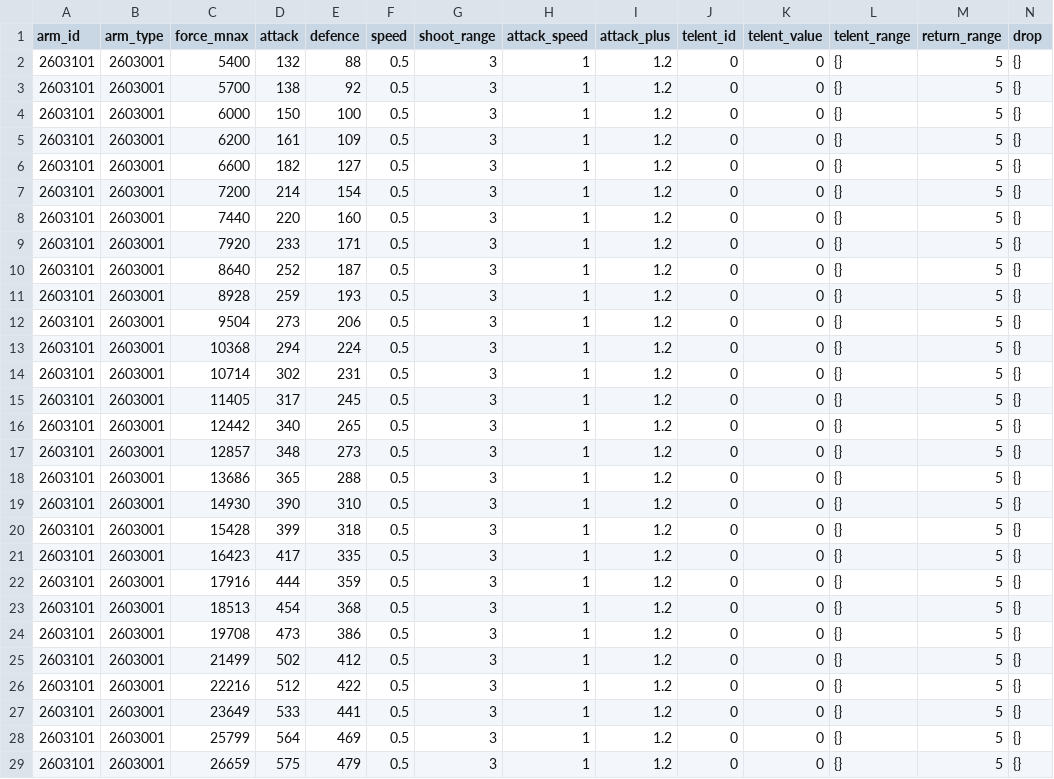
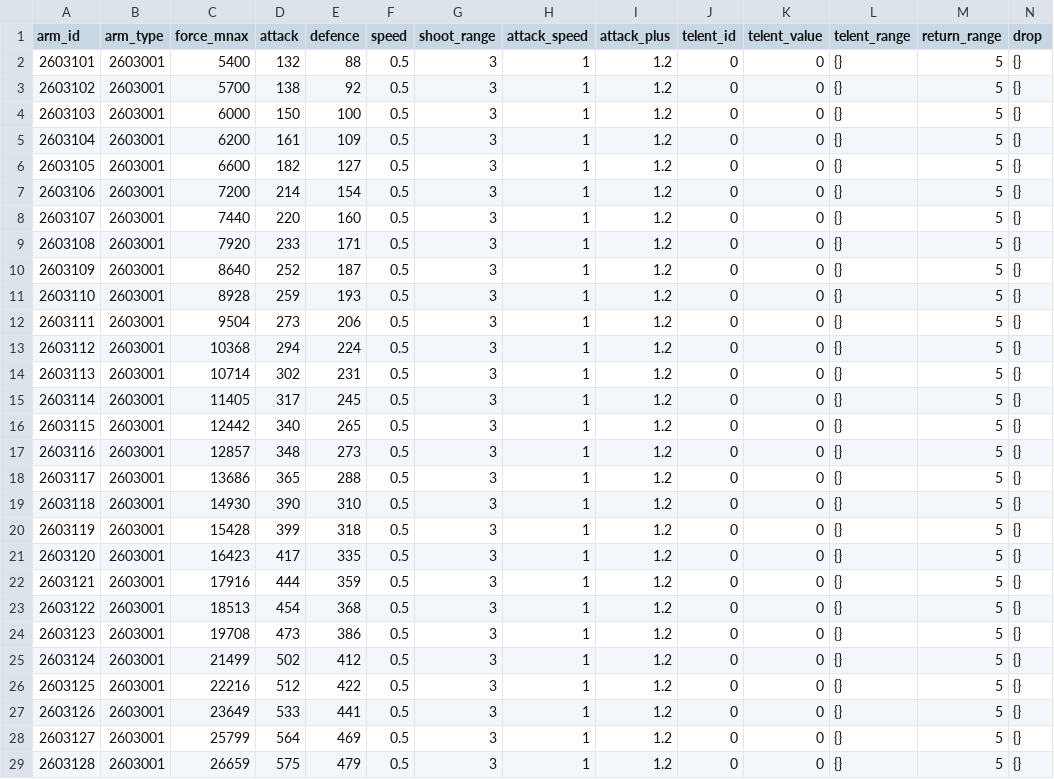
Before and after one commit to kspine/solution_pk, a CSV file: etc/poseidon/empery_center_data/monster.csv, drawn as a sheet; only a part is shown; the diff covers the shown part only.

Commit message:
data

```diff
--- a/etc/poseidon/empery_center_data/monster.csv
+++ b/etc/poseidon/empery_center_data/monster.csv
@@ -2,28 +2,28 @@ arm_id,arm_type,force_mnax,attack,defence,speed,shoot_range,attack_speed,attack_
 2603101,2603001,5400,132,88,0.5,3,1,1.2,0,0,{},5,{}
-2603101,2603001,5700,138,92,0.5,3,1,1.2,0,0,{},5,{}
-2603101,2603001,6000,150,100,0.5,3,1,1.2,0,0,{},5,{}
-2603101,2603001,6200,161,109,0.5,3,1,1.2,0,0,{},5,{}
-2603101,2603001,6600,182,127,0.5,3,1,1.2,0,0,{},5,{}
-2603101,2603001,7200,214,154,0.5,3,1,1.2,0,0,{},5,{}
-2603101,2603001,7440,220,160,0.5,3,1,1.2,0,0,{},5,{}
-2603101,2603001,7920,233,171,0.5,3,1,1.2,0,0,{},5,{}
-2603101,2603001,8640,252,187,0.5,3,1,1.2,0,0,{},5,{}
-2603101,2603001,8928,259,193,0.5,3,1,1.2,0,0,{},5,{}
-2603101,2603001,9504,273,206,0.5,3,1,1.2,0,0,{},5,{}
-2603101,2603001,10368,294,224,0.5,3,1,1.2,0,0,{},5,{}
-2603101,2603001,10714,302,231,0.5,3,1,1.2,0,0,{},5,{}
-2603101,2603001,11405,317,245,0.5,3,1,1.2,0,0,{},5,{}
-2603101,2603001,12442,340,265,0.5,3,1,1.2,0,0,{},5,{}
-2603101,2603001,12857,348,273,0.5,3,1,1.2,0,0,{},5,{}
-2603101,2603001,13686,365,288,0.5,3,1,1.2,0,0,{},5,{}
-2603101,2603001,14930,390,310,0.5,3,1,1.2,0,0,{},5,{}
-2603101,2603001,15428,399,318,0.5,3,1,1.2,0,0,{},5,{}
-2603101,2603001,16423,417,335,0.5,3,1,1.2,0,0,{},5,{}
-2603101,2603001,17916,444,359,0.5,3,1,1.2,0,0,{},5,{}
-2603101,2603001,18513,454,368,0.5,3,1,1.2,0,0,{},5,{}
-2603101,2603001,19708,473,386,0.5,3,1,1.2,0,0,{},5,{}
-2603101,2603001,21499,502,412,0.5,3,1,1.2,0,0,{},5,{}
-2603101,2603001,22216,512,422,0.5,3,1,1.2,0,0,{},5,{}
-2603101,2603001,23649,533,441,0.5,3,1,1.2,0,0,{},5,{}
-2603101,2603001,25799,564,469,0.5,3,1,1.2,0,0,{},5,{}
-2603101,2603001,26659,575,479,0.5,3,1,1.2,0,0,{},5,{}
+2603102,2603001,5700,138,92,0.5,3,1,1.2,0,0,{},5,{}
+2603103,2603001,6000,150,100,0.5,3,1,1.2,0,0,{},5,{}
+2603104,2603001,6200,161,109,0.5,3,1,1.2,0,0,{},5,{}
+2603105,2603001,6600,182,127,0.5,3,1,1.2,0,0,{},5,{}
+2603106,2603001,7200,214,154,0.5,3,1,1.2,0,0,{},5,{}
+2603107,2603001,7440,220,160,0.5,3,1,1.2,0,0,{},5,{}
+2603108,2603001,7920,233,171,0.5,3,1,1.2,0,0,{},5,{}
+2603109,2603001,8640,252,187,0.5,3,1,1.2,0,0,{},5,{}
+2603110,2603001,8928,259,193,0.5,3,1,1.2,0,0,{},5,{}
+2603111,2603001,9504,273,206,0.5,3,1,1.2,0,0,{},5,{}
+2603112,2603001,10368,294,224,0.5,3,1,1.2,0,0,{},5,{}
+2603113,2603001,10714,302,231,0.5,3,1,1.2,0,0,{},5,{}
+2603114,2603001,11405,317,245,0.5,3,1,1.2,0,0,{},5,{}
+2603115,2603001,12442,340,265,0.5,3,1,1.2,0,0,{},5,{}
+2603116,2603001,12857,348,273,0.5,3,1,1.2,0,0,{},5,{}
+2603117,2603001,13686,365,288,0.5,3,1,1.2,0,0,{},5,{}
+2603118,2603001,14930,390,310,0.5,3,1,1.2,0,0,{},5,{}
+2603119,2603001,15428,399,318,0.5,3,1,1.2,0,0,{},5,{}
+2603120,2603001,16423,417,335,0.5,3,1,1.2,0,0,{},5,{}
+2603121,2603001,17916,444,359,0.5,3,1,1.2,0,0,{},5,{}
+2603122,2603001,18513,454,368,0.5,3,1,1.2,0,0,{},5,{}
+2603123,2603001,19708,473,386,0.5,3,1,1.2,0,0,{},5,{}
+2603124,2603001,21499,502,412,0.5,3,1,1.2,0,0,{},5,{}
+2603125,2603001,22216,512,422,0.5,3,1,1.2,0,0,{},5,{}
+2603126,2603001,23649,533,441,0.5,3,1,1.2,0,0,{},5,{}
+2603127,2603001,25799,564,469,0.5,3,1,1.2,0,0,{},5,{}
+2603128,2603001,26659,575,479,0.5,3,1,1.2,0,0,{},5,{}
```
Also changed, not shown: 2 edited cells elsewhere in this file, 4 other files.
